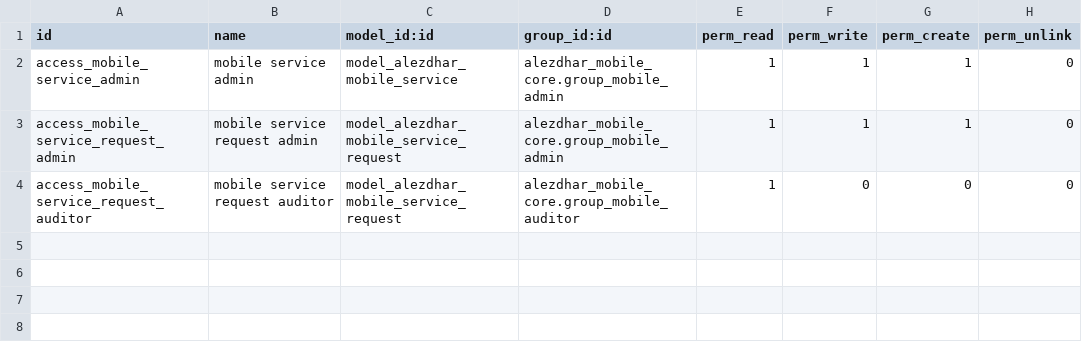
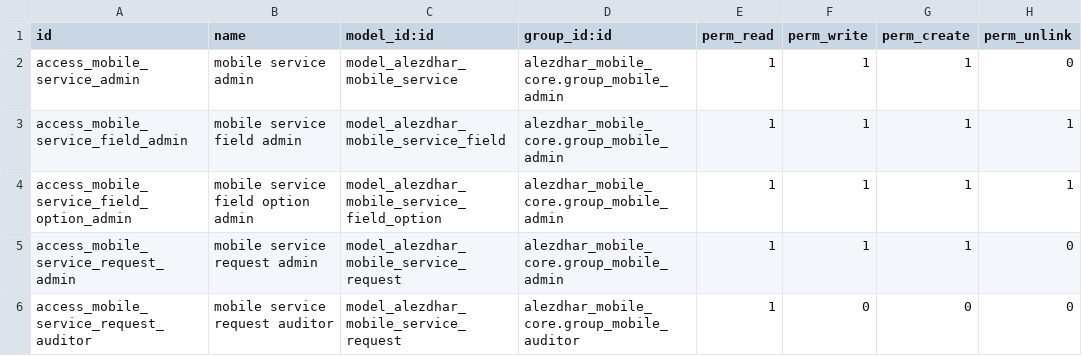
Before and after one commit to ahmedaboelatta/odoo18_test, a CSV file: alezdhar_mobile_requests/security/ir.model.access.csv, drawn as a sheet; the diff names each change by its address in the sheet, - before the commit and + after, or states it on an @@ line.

Commit message:
Add dynamic mobile services and unified request tracking

```diff
--- a/alezdhar_mobile_requests/security/ir.model.access.csv
+++ b/alezdhar_mobile_requests/security/ir.model.access.csv
+row 3: access_mobile_service_field_admin | mobile service field admin | model_alezdhar_mobile_service_field | alezdhar_mobile_core.group_mobile_admin | 1 | 1 | 1 | 1
+row 4: access_mobile_service_field_option_admin | mobile service field option admin | model_alezdhar_mobile_service_field_option | alezdhar_mobile_core.group_mobile_admin | 1 | 1 | 1 | 1
```
Also changed, not shown: 14 other files.
